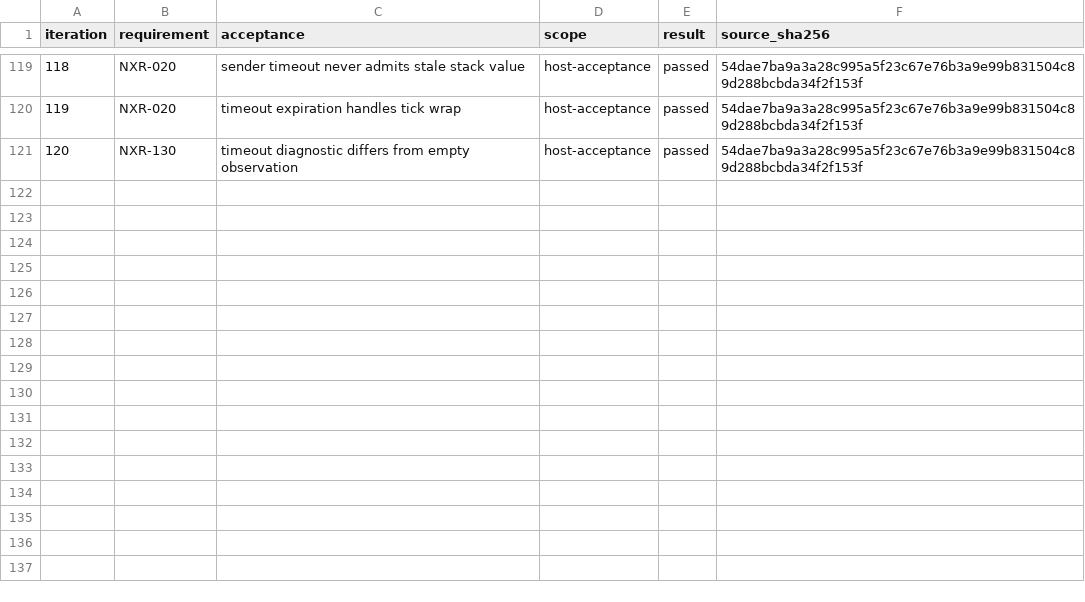
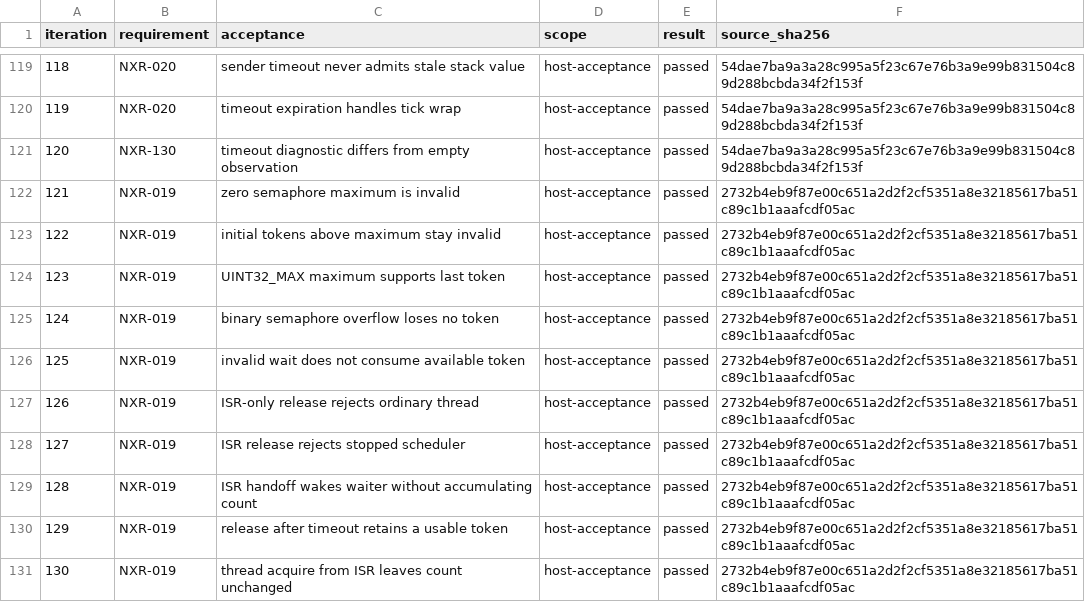
Before and after one commit to jeffadickson/rtos, a TSV file: requirements/campaign-200/iterations.tsv, drawn as a sheet; only a part is shown, gaps mark what is left out; the diff names each change by its address in the sheet, - before the commit and + after, or states it on an @@ line.

```diff
--- a/requirements/campaign-200/iterations.tsv
+++ b/requirements/campaign-200/iterations.tsv
+row 122: 121 | NXR-019 | zero semaphore maximum is invalid | host-acceptance | passed | 2732b4eb9f87e00c651a2d2f2cf5351a8e32185617ba51c89c1b1aaafcdf05ac
+row 123: 122 | NXR-019 | initial tokens above maximum stay invalid | host-acceptance | passed | 2732b4eb9f87e00c651a2d2f2cf5351a8e32185617ba51c89c1b1aaafcdf05ac
+row 124: 123 | NXR-019 | UINT32_MAX maximum supports last token | host-acceptance | passed | 2732b4eb9f87e00c651a2d2f2cf5351a8e32185617ba51c89c1b1aaafcdf05ac
+row 125: 124 | NXR-019 | binary semaphore overflow loses no token | host-acceptance | passed | 2732b4eb9f87e00c651a2d2f2cf5351a8e32185617ba51c89c1b1aaafcdf05ac
+row 126: 125 | NXR-019 | invalid wait does not consume available token | host-acceptance | passed | 2732b4eb9f87e00c651a2d2f2cf5351a8e32185617ba51c89c1b1aaafcdf05ac
+row 127: 126 | NXR-019 | ISR-only release rejects ordinary thread | host-acceptance | passed | 2732b4eb9f87e00c651a2d2f2cf5351a8e32185617ba51c89c1b1aaafcdf05ac
+row 128: 127 | NXR-019 | ISR release rejects stopped scheduler | host-acceptance | passed | 2732b4eb9f87e00c651a2d2f2cf5351a8e32185617ba51c89c1b1aaafcdf05ac
+row 129: 128 | NXR-019 | ISR handoff wakes waiter without accumulating count | host-acceptance | passed | 2732b4eb9f87e00c651a2d2f2cf5351a8e32185617ba51c89c1b1aaafcdf05ac
+row 130: 129 | NXR-019 | release after timeout retains a usable token | host-acceptance | passed | 2732b4eb9f87e00c651a2d2f2cf5351a8e32185617ba51c89c1b1aaafcdf05ac
+row 131: 130 | NXR-019 | thread acquire from ISR leaves count unchanged | host-acceptance | passed | 2732b4eb9f87e00c651a2d2f2cf5351a8e32185617ba51c89c1b1aaafcdf05ac
```
Also changed, not shown: requirements/campaign-200/links.tsv, requirements/review-iterations.csv, 12 other files.
